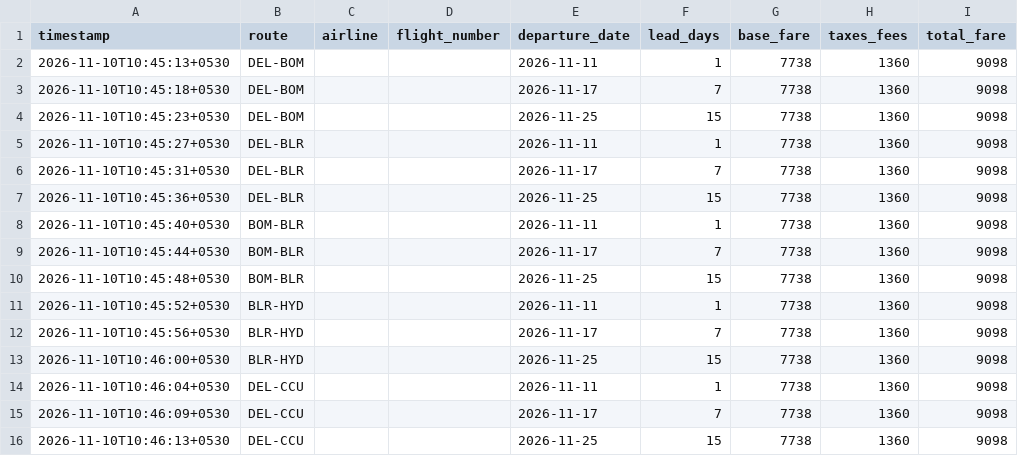
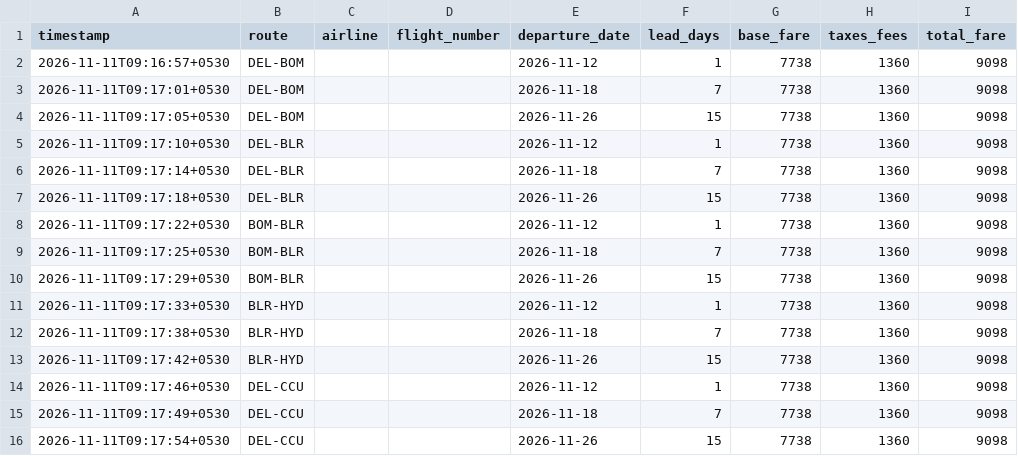
Before and after one commit to akshmitsharma40-hub/fair-flight, a CSV file: backend/data_scraped_raw.csv, drawn as a sheet.

```diff
--- a/backend/data_scraped_raw.csv
+++ b/backend/data_scraped_raw.csv
@@ -1,16 +1,16 @@
 timestamp,route,airline,flight_number,departure_date,lead_days,base_fare,taxes_fees,total_fare
-2026-11-10T10:45:13+0530,DEL-BOM,,,2026-11-11,1,7738,1360,9098
-2026-11-10T10:45:18+0530,DEL-BOM,,,2026-11-17,7,7738,1360,9098
-2026-11-10T10:45:23+0530,DEL-BOM,,,2026-11-25,15,7738,1360,9098
-2026-11-10T10:45:27+0530,DEL-BLR,,,2026-11-11,1,7738,1360,9098
-2026-11-10T10:45:31+0530,DEL-BLR,,,2026-11-17,7,7738,1360,9098
-2026-11-10T10:45:36+0530,DEL-BLR,,,2026-11-25,15,7738,1360,9098
-2026-11-10T10:45:40+0530,BOM-BLR,,,2026-11-11,1,7738,1360,9098
-2026-11-10T10:45:44+0530,BOM-BLR,,,2026-11-17,7,7738,1360,9098
-2026-11-10T10:45:48+0530,BOM-BLR,,,2026-11-25,15,7738,1360,9098
-2026-11-10T10:45:52+0530,BLR-HYD,,,2026-11-11,1,7738,1360,9098
-2026-11-10T10:45:56+0530,BLR-HYD,,,2026-11-17,7,7738,1360,9098
-2026-11-10T10:46:00+0530,BLR-HYD,,,2026-11-25,15,7738,1360,9098
-2026-11-10T10:46:04+0530,DEL-CCU,,,2026-11-11,1,7738,1360,9098
-2026-11-10T10:46:09+0530,DEL-CCU,,,2026-11-17,7,7738,1360,9098
-2026-11-10T10:46:13+0530,DEL-CCU,,,2026-11-25,15,7738,1360,9098
+2026-11-11T09:16:57+0530,DEL-BOM,,,2026-11-12,1,7738,1360,9098
+2026-11-11T09:17:01+0530,DEL-BOM,,,2026-11-18,7,7738,1360,9098
+2026-11-11T09:17:05+0530,DEL-BOM,,,2026-11-26,15,7738,1360,9098
+2026-11-11T09:17:10+0530,DEL-BLR,,,2026-11-12,1,7738,1360,9098
+2026-11-11T09:17:14+0530,DEL-BLR,,,2026-11-18,7,7738,1360,9098
+2026-11-11T09:17:18+0530,DEL-BLR,,,2026-11-26,15,7738,1360,9098
+2026-11-11T09:17:22+0530,BOM-BLR,,,2026-11-12,1,7738,1360,9098
+2026-11-11T09:17:25+0530,BOM-BLR,,,2026-11-18,7,7738,1360,9098
+2026-11-11T09:17:29+0530,BOM-BLR,,,2026-11-26,15,7738,1360,9098
+2026-11-11T09:17:33+0530,BLR-HYD,,,2026-11-12,1,7738,1360,9098
+2026-11-11T09:17:38+0530,BLR-HYD,,,2026-11-18,7,7738,1360,9098
+2026-11-11T09:17:42+0530,BLR-HYD,,,2026-11-26,15,7738,1360,9098
+2026-11-11T09:17:46+0530,DEL-CCU,,,2026-11-12,1,7738,1360,9098
+2026-11-11T09:17:49+0530,DEL-CCU,,,2026-11-18,7,7738,1360,9098
+2026-11-11T09:17:54+0530,DEL-CCU,,,2026-11-26,15,7738,1360,9098
```
Also changed, not shown: backend/daily_index.csv, backend/data_master.csv, 1 other file.
